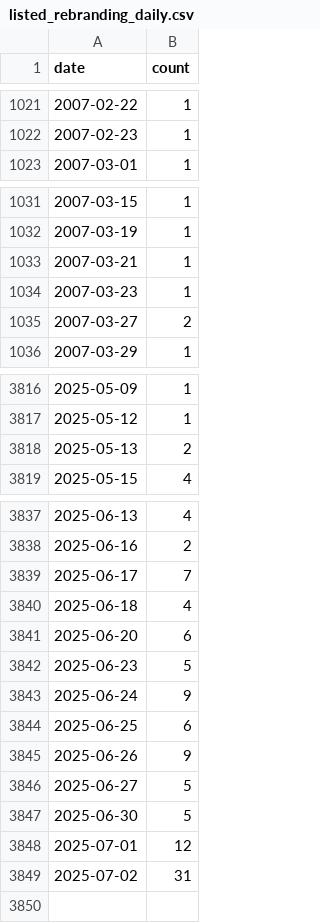
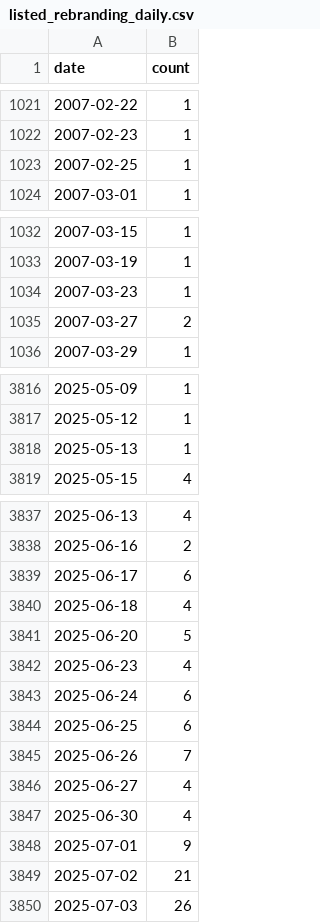
Before and after one commit to jlokos/datamule-indicators, a CSV file: data/filer_names/listed_rebranding_daily.csv, drawn as a sheet; only a part is shown, gaps mark what is left out; the diff covers the shown part only.

```diff
--- a/data/filer_names/listed_rebranding_daily.csv
+++ b/data/filer_names/listed_rebranding_daily.csv
@@ -1022,2 +1022,3 @@ date,count
 2007-02-23,1
+2007-02-25,1
 2007-03-01,1
@@ -1032,3 +1033,2 @@ date,count
 2007-03-19,1
-2007-03-21,1
 2007-03-23,1
@@ -3817,3 +3817,3 @@ date,count
 2025-05-12,1
-2025-05-13,2
+2025-05-13,1
 2025-05-15,4
@@ -3838,12 +3838,13 @@ date,count
 2025-06-16,2
-2025-06-17,7
+2025-06-17,6
 2025-06-18,4
-2025-06-20,6
-2025-06-23,5
-2025-06-24,9
+2025-06-20,5
+2025-06-23,4
+2025-06-24,6
 2025-06-25,6
-2025-06-26,9
-2025-06-27,5
-2025-06-30,5
-2025-07-01,12
-2025-07-02,31
+2025-06-26,7
+2025-06-27,4
+2025-06-30,4
+2025-07-01,9
+2025-07-02,21
+2025-07-03,26
```
Also changed, not shown: 1 edited cell elsewhere in this file, data/filer_metadata/listed_business_city_aggregate.csv, data/filer_metadata/unlisted_zip_code_aggregate.csv, 28 other files.
